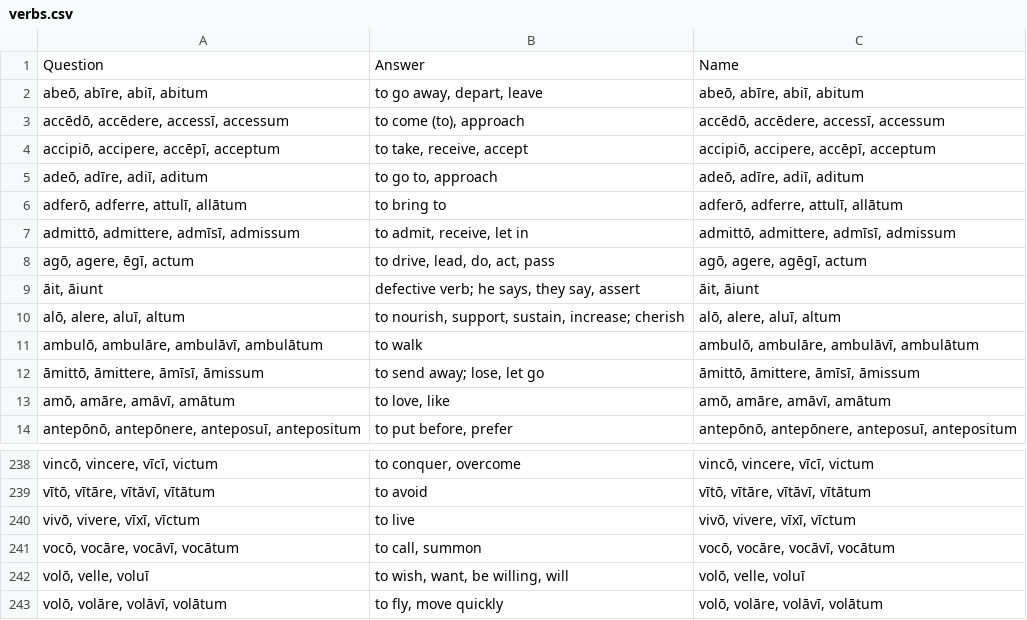
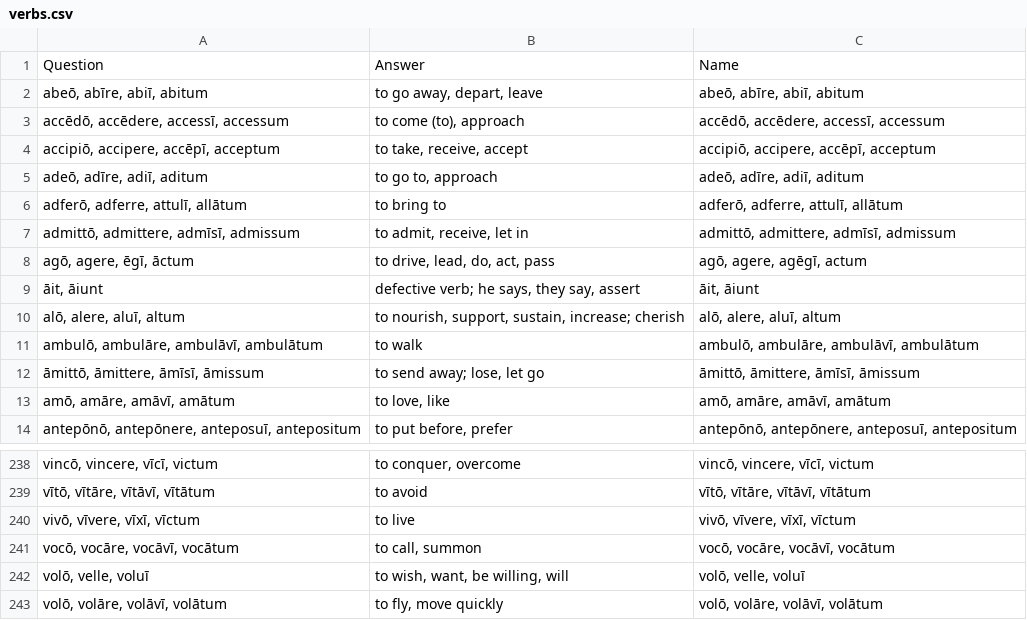
Before and after one commit to devinmiller/latin, a CSV file: flashcards/verbs.csv, drawn as a sheet; only a part is shown, gaps mark what is left out.

Commit message:
Fixing typos and missing macrons

```diff
--- a/flashcards/verbs.csv
+++ b/flashcards/verbs.csv
@@ -7,3 +7,3 @@ Question,Answer,Name
 "admittō, admittere, admīsī, admissum","to admit, receive, let in","admittō, admittere, admīsī, admissum"
-"agō, agere, ēgī, actum","to drive, lead, do, act, pass","agō, agere, agēgī, actum"
+"agō, agere, ēgī, āctum","to drive, lead, do, act, pass","agō, agere, agēgī, actum"
 "āit, āiunt","defective verb; he says, they say, assert","āit, āiunt"
@@ -239,3 +239,3 @@ Question,Answer,Name
 "vītō, vītāre, vītāvī, vītātum",to avoid,"vītō, vītāre, vītāvī, vītātum"
-"vivō, vivere, vīxī, vīctum",to live,"vivō, vivere, vīxī, vīctum"
+"vivō, vīvere, vīxī, vīctum",to live,"vivō, vīvere, vīxī, vīctum"
 "vocō, vocāre, vocāvī, vocātum","to call, summon","vocō, vocāre, vocāvī, vocātum"
```
Also changed, not shown: flashcards/chapter-10.csv, flashcards/chapter-8.csv, 2 other files.
